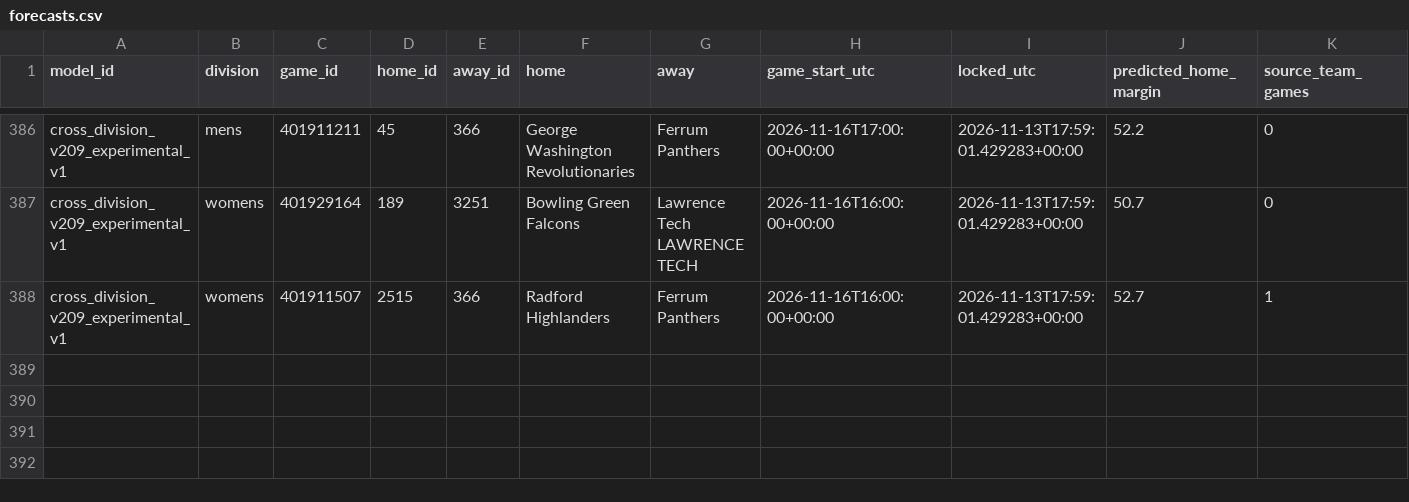
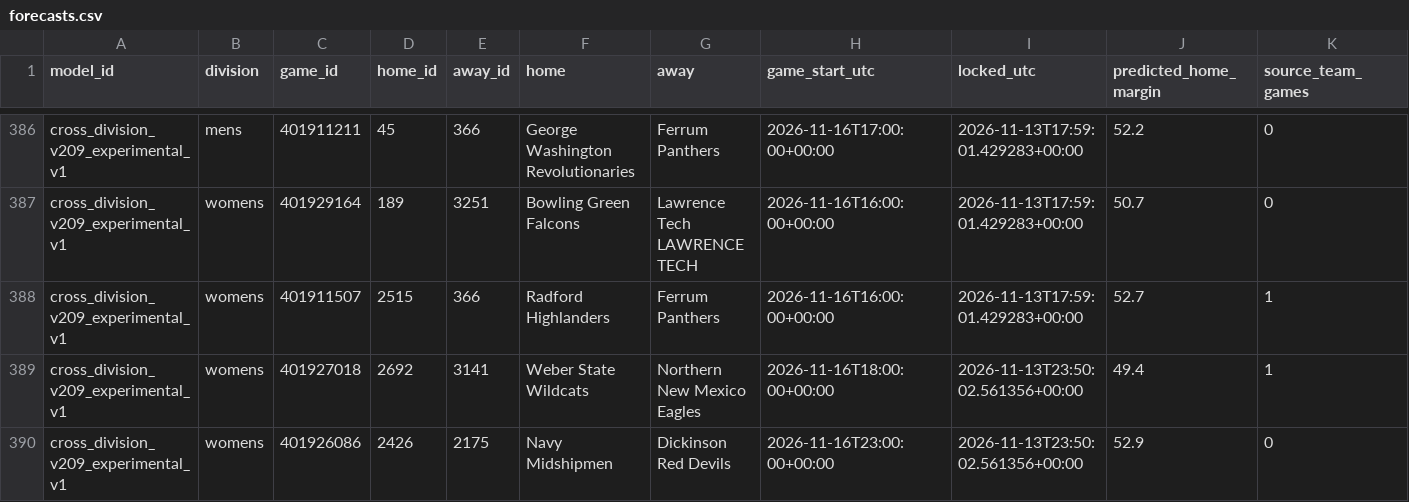
Before and after one commit to hcaver16-arch/college-basketball-ratings, a CSV file: data/cross_division_prospective/2026-27/forecasts.csv, drawn as a sheet; only a part is shown, gaps mark what is left out; rows hold the shown columns only; the diff names each change by its address in the sheet, - before the commit and + after, or states it on an @@ line.

```diff
--- a/data/cross_division_prospective/2026-27/forecasts.csv
+++ b/data/cross_division_prospective/2026-27/forecasts.csv
+row 389: cross_division_v209_experimental_v1 | womens | 401927018 | 2692 | 3141 | Weber State Wildcats | Northern New Mexico Eagles | 2026-11-16T18:00:00+00:00 | 2026-11-13T23:50:02.561356+00:00 | 49.4 | 1
+row 390: cross_division_v209_experimental_v1 | womens | 401926086 | 2426 | 2175 | Navy Midshipmen | Dickinson Red Devils | 2026-11-16T23:00:00+00:00 | 2026-11-13T23:50:02.561356+00:00 | 52.9 | 0
```
Also changed, not shown: data/cross_division_prospective/2026-27/results.csv, 1 other file.
